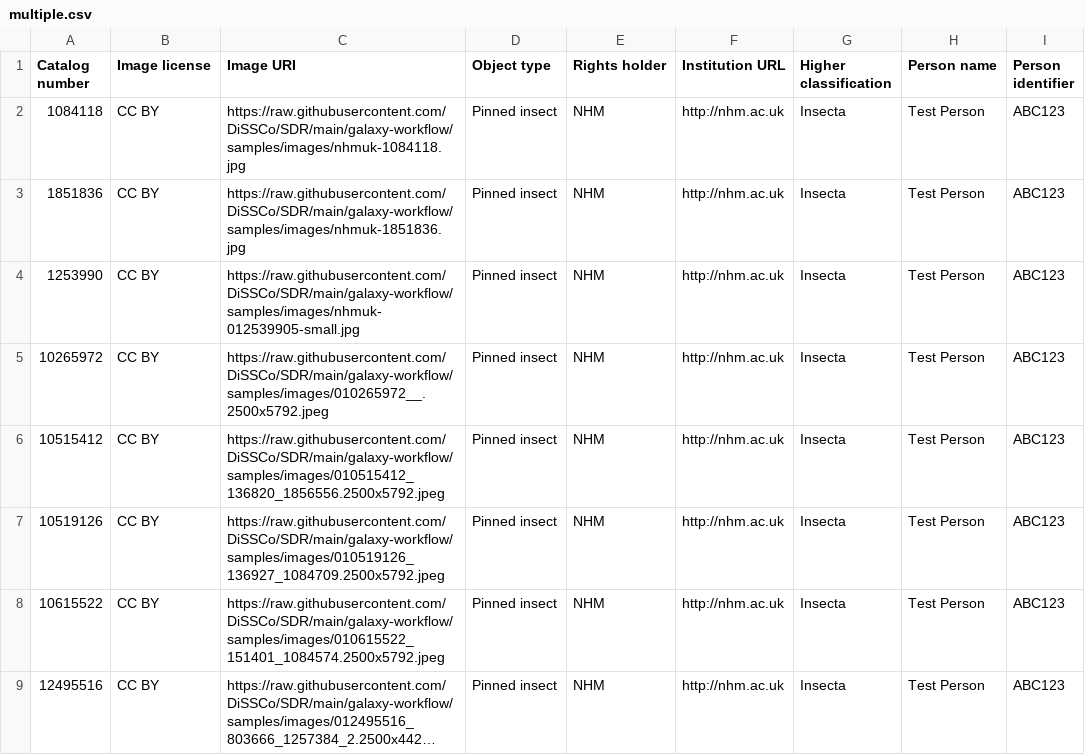
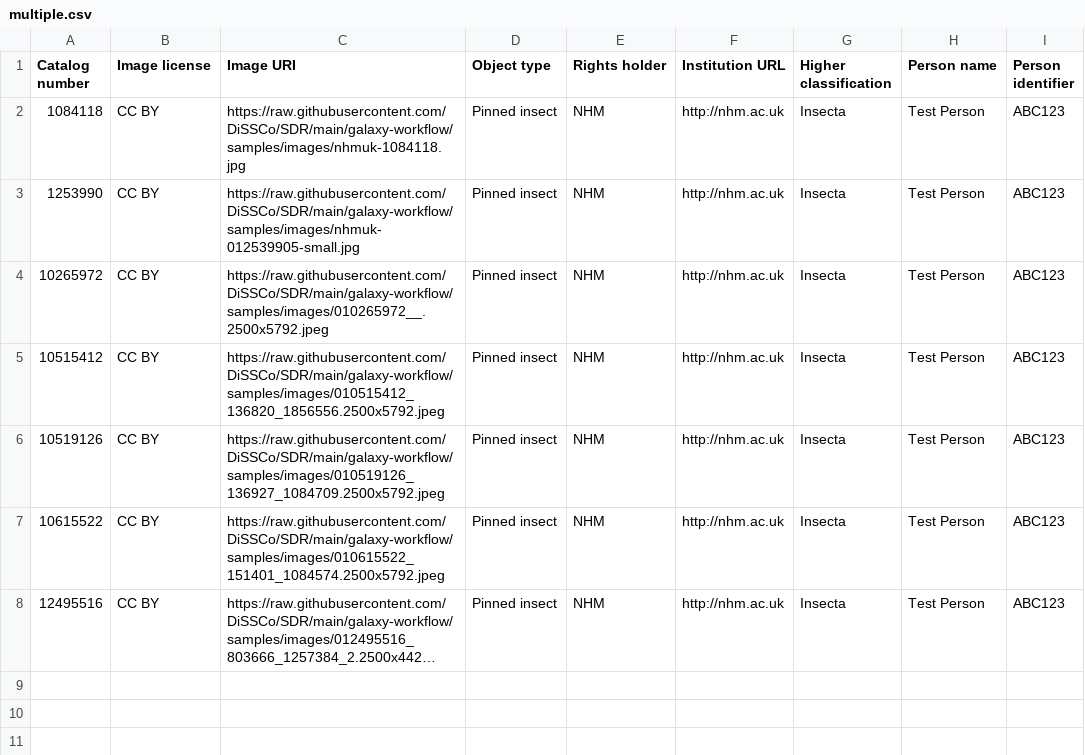
Before and after one commit to DiSSCo/SDR, a CSV file: galaxy-workflow/samples/multiple.csv, drawn as a sheet; long unchanged cells end in …; the diff names each change by its address in the sheet, - before the commit and + after, or states it on an @@ line.

```diff
--- a/galaxy-workflow/samples/multiple.csv
+++ b/galaxy-workflow/samples/multiple.csv
-row 3: 1851836 | CC BY | https://raw.githubusercontent.com/DiSSCo/SDR/main/galaxy-workflow/samples/images/nhmuk-1851836.jpg | Pinned insect | NHM | http://nhm.ac.uk | Insecta | Test Person | ABC123
```
Also changed, not shown: 1 other file.
